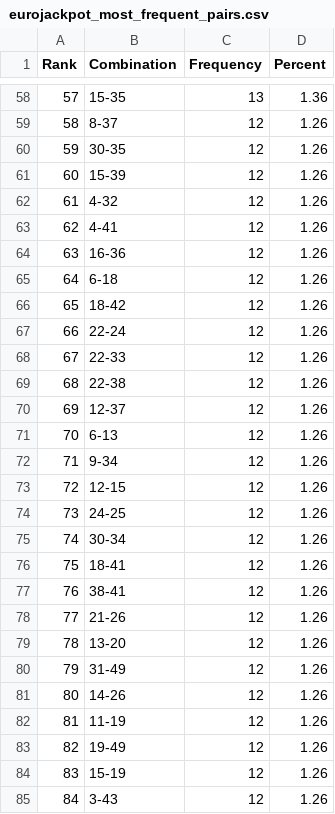
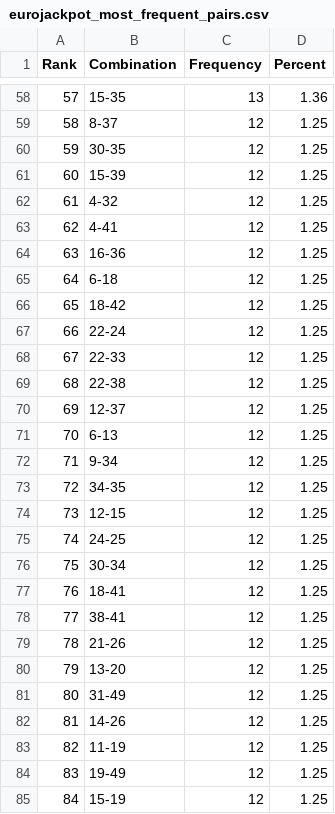
Before and after one commit to madoe21/german-lotto-statistics, a CSV file: data/eurojackpot_most_frequent_pairs.csv, drawn as a sheet; only a part is shown, gaps mark what is left out; the diff covers the shown part only.

```diff
--- a/data/eurojackpot_most_frequent_pairs.csv
+++ b/data/eurojackpot_most_frequent_pairs.csv
@@ -58,28 +58,28 @@ Rank,Combination,Frequency,Percent
 57,15-35,13,1.36
-58,8-37,12,1.26
-59,30-35,12,1.26
-60,15-39,12,1.26
-61,4-32,12,1.26
-62,4-41,12,1.26
-63,16-36,12,1.26
-64,6-18,12,1.26
-65,18-42,12,1.26
-66,22-24,12,1.26
-67,22-33,12,1.26
-68,22-38,12,1.26
-69,12-37,12,1.26
-70,6-13,12,1.26
-71,9-34,12,1.26
-72,12-15,12,1.26
-73,24-25,12,1.26
-74,30-34,12,1.26
-75,18-41,12,1.26
-76,38-41,12,1.26
-77,21-26,12,1.26
-78,13-20,12,1.26
-79,31-49,12,1.26
-80,14-26,12,1.26
-81,11-19,12,1.26
-82,19-49,12,1.26
-83,15-19,12,1.26
-84,3-43,12,1.26
+58,8-37,12,1.25
+59,30-35,12,1.25
+60,15-39,12,1.25
+61,4-32,12,1.25
+62,4-41,12,1.25
+63,16-36,12,1.25
+64,6-18,12,1.25
+65,18-42,12,1.25
+66,22-24,12,1.25
+67,22-33,12,1.25
+68,22-38,12,1.25
+69,12-37,12,1.25
+70,6-13,12,1.25
+71,9-34,12,1.25
+72,34-35,12,1.25
+73,12-15,12,1.25
+74,24-25,12,1.25
+75,30-34,12,1.25
+76,18-41,12,1.25
+77,38-41,12,1.25
+78,21-26,12,1.25
+79,13-20,12,1.25
+80,31-49,12,1.25
+81,14-26,12,1.25
+82,11-19,12,1.25
+83,19-49,12,1.25
+84,15-19,12,1.25
```
Also changed, not shown: 61 edited cells elsewhere in this file, data/eurojackpot_draws.csv, data/eurojackpot_most_frequent_numbers.csv, 3 other files.
